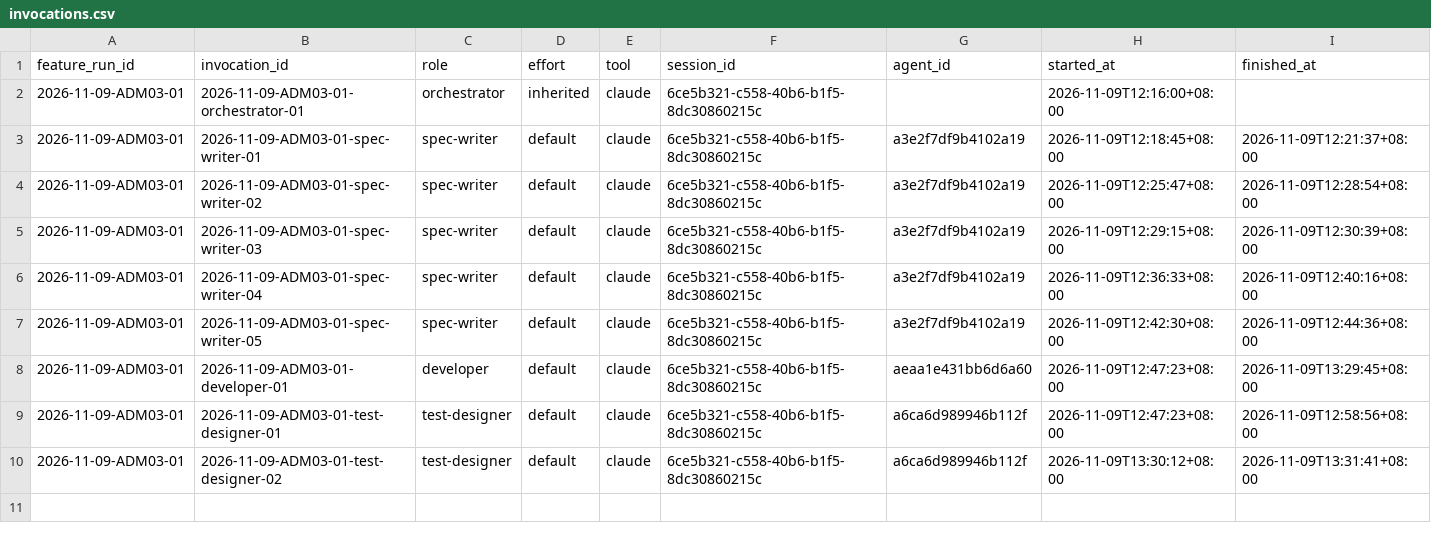
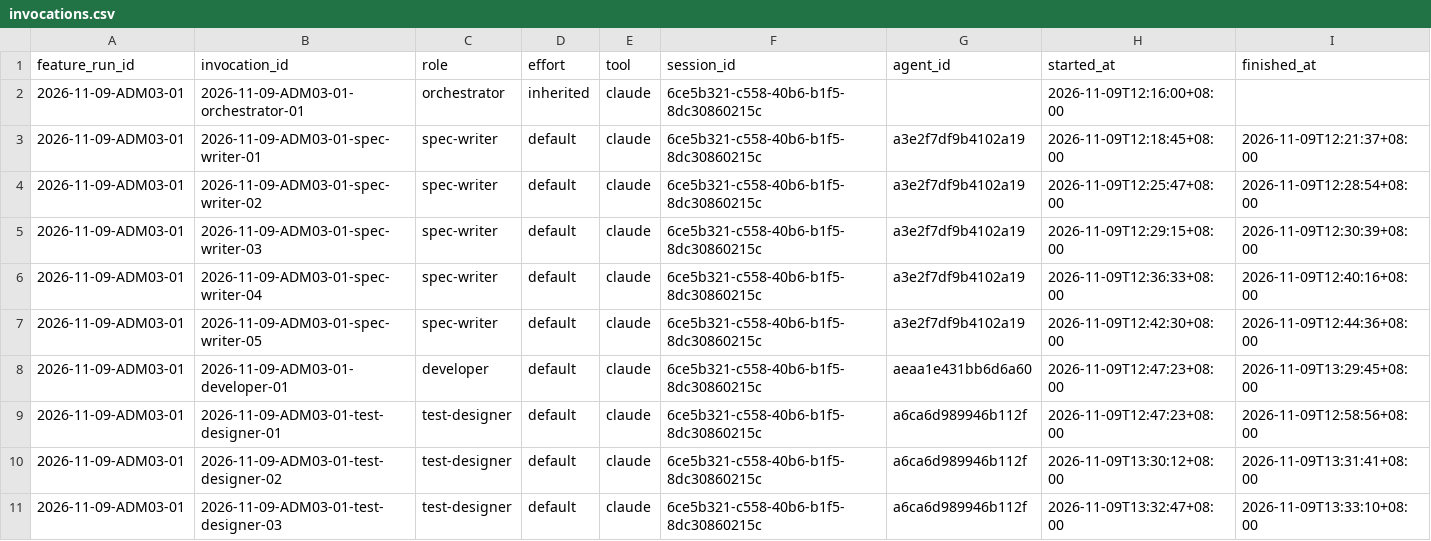
Before and after one commit to CS3227-2610-MP4-learnSWE/CS3227-2610-MP4, a CSV file: workflow/usage/runs/2026-11-09-ADM03-01/invocations.csv, drawn as a sheet.

Commit message:
chore(ADM-03): usage manifest update

```diff
--- a/workflow/usage/runs/2026-11-09-ADM03-01/invocations.csv
+++ b/workflow/usage/runs/2026-11-09-ADM03-01/invocations.csv
@@ -10 +10,2 @@ feature_run_id,invocation_id,role,effort,tool,session_id,agent_id,started_at,fin
 2026-11-09-ADM03-01,2026-11-09-ADM03-01-test-designer-02,test-designer,default,claude,6ce5b321-c558-40b6-b1f5-8dc30860215c,a6ca6d989946b112f,2026-11-09T13:30:12+08:00,2026-11-09T13:31:41+08:00
+2026-11-09-ADM03-01,2026-11-09-ADM03-01-test-designer-03,test-designer,default,claude,6ce5b321-c558-40b6-b1f5-8dc30860215c,a6ca6d989946b112f,2026-11-09T13:32:47+08:00,2026-11-09T13:33:10+08:00
```
